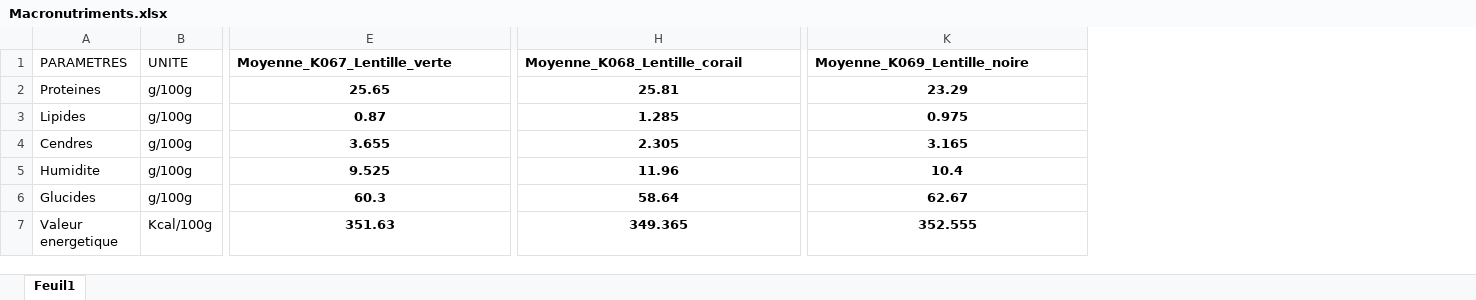
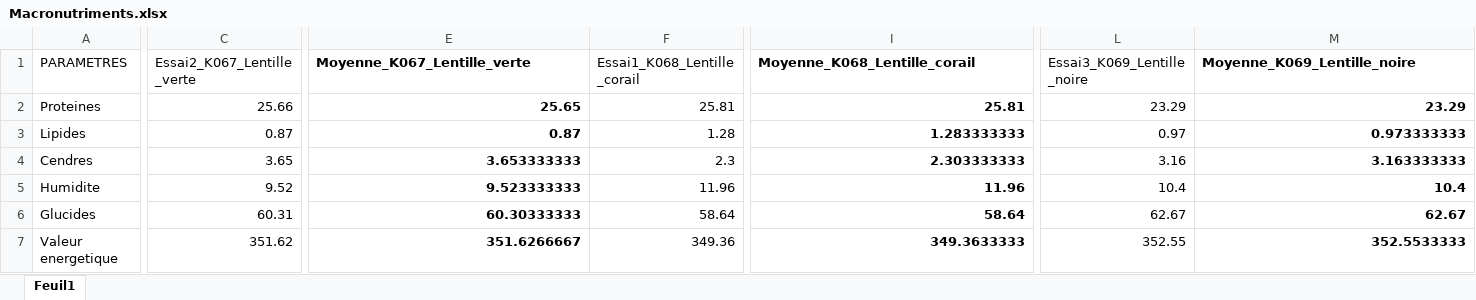
Before and after one commit to SalaAndriamaro04/nutrition, an Excel workbook: src_excel/Macronutriments.xlsx, sheet Feuil1, drawn as a sheet; only a part is shown, gaps mark what is left out; values as stored, in another font and other column widths than the file's, no borders; removed rows and columns are numbered as before the commit, all else as after; the diff covers the shown part only; the diff names each change by its address in the sheet, - before the commit and + after, or states it on an @@ line.

```diff
--- a/src_excel/Macronutriments.xlsx (sheet Feuil1)
+++ b/src_excel/Macronutriments.xlsx (sheet Feuil1)
-column B (UNITE), rows 2-7: g/100g | g/100g | g/100g | g/100g | g/100g | Kcal/100g
+column C (Essai2_K067_Lentille_verte), rows 2-7: 25.66 | 0.87 | 3.65 | 9.52 | 60.31 | 351.62
+column F (Essai1_K068_Lentille_corail), rows 2-7: 25.81 | 1.28 | 2.3 | 11.96 | 58.64 | 349.36
+column L (Essai3_K069_Lentille_noire), rows 2-7: 23.29 | 0.97 | 3.16 | 10.4 | 62.67 | 352.55
-E2:E7 alignment: center
+E2:E7 alignment: right
-I2:I7 alignment: center
+I2:I7 alignment: right
-M2:M7 alignment: center
+M2:M7 alignment: right
-I3 (Moyenne_K068_Lentille_corail): 1.285
+I3 (Moyenne_K068_Lentille_corail): 1.283333333
-M3 (Moyenne_K069_Lentille_noire): 0.975
+M3 (Moyenne_K069_Lentille_noire): 0.973333333
-E4 (Moyenne_K067_Lentille_verte): 3.655
+E4 (Moyenne_K067_Lentille_verte): 3.653333333
-I4 (Moyenne_K068_Lentille_corail): 2.305
+I4 (Moyenne_K068_Lentille_corail): 2.303333333
-M4 (Moyenne_K069_Lentille_noire): 3.165
+M4 (Moyenne_K069_Lentille_noire): 3.163333333
-E5 (Moyenne_K067_Lentille_verte): 9.525
+E5 (Moyenne_K067_Lentille_verte): 9.523333333
-E6 (Moyenne_K067_Lentille_verte): 60.3
+E6 (Moyenne_K067_Lentille_verte): 60.30333333
-E7 (Moyenne_K067_Lentille_verte): 351.63
+E7 (Moyenne_K067_Lentille_verte): 351.6266667
-I7 (Moyenne_K068_Lentille_corail): 349.365
+I7 (Moyenne_K068_Lentille_corail): 349.3633333
-M7 (Moyenne_K069_Lentille_noire): 352.555
+M7 (Moyenne_K069_Lentille_noire): 352.5533333
```
Also changed, not shown: 4 edited cells elsewhere in this sheet, formulas that keep their value, resultat/resultats_macronutriments.xlsx, resultat/resultats_mineraux.xlsx, 2 other files.
